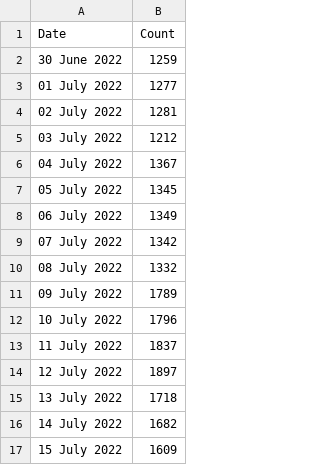
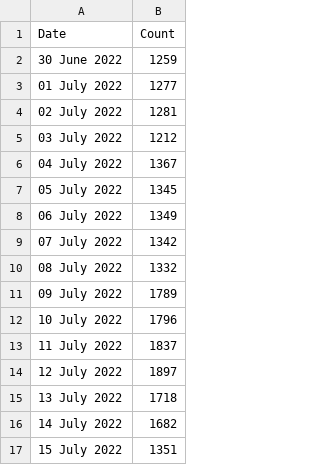
Before and after one commit to esfalsa/puree, a CSV file: _data/history.csv, drawn as a sheet.

```diff
--- a/_data/history.csv
+++ b/_data/history.csv
@@ -16,2 +16,2 @@ Date,Count
 14 July 2022,1682
-15 July 2022,1609
+15 July 2022,1351
```
Also changed, not shown: 4 other files.
